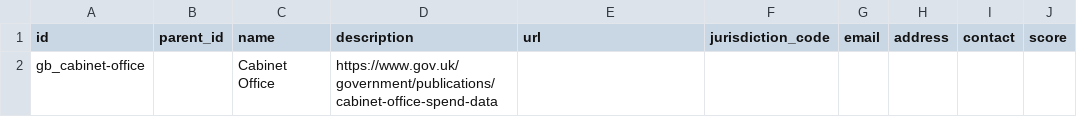
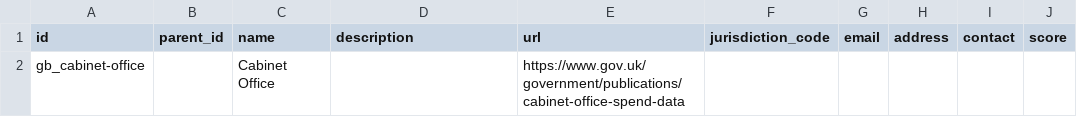
Before and after one commit to trickvi/spd-data-uk-cabinet-office, a CSV file: data/publishers.csv, drawn as a sheet; only a part is shown; the diff names each change by its address in the sheet, - before the commit and + after, or states it on an @@ line.

Commit message:
Fix error in publishers.csv

```diff
--- a/data/publishers.csv
+++ b/data/publishers.csv
-D2 (description): https://www.gov.uk/government/publications/cabinet-office-spend-data
+D2 (description): (empty)
-E2 (url): (empty)
+E2 (url): https://www.gov.uk/government/publications/cabinet-office-spend-data
```
